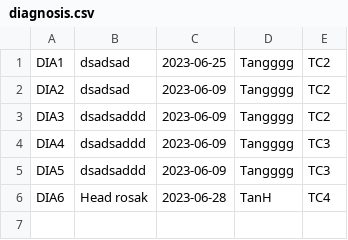
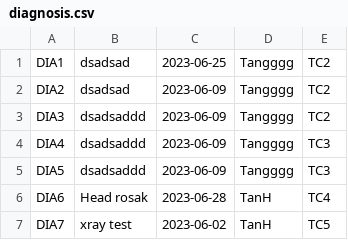
Before and after one commit to siangztang/SimpleHealthCareSystem, a CSV file: demo/src/main/java/com/example/db/diagnosis.csv, drawn as a sheet; the diff names each change by its address in the sheet, - before the commit and + after, or states it on an @@ line.

```diff
--- a/demo/src/main/java/com/example/db/diagnosis.csv
+++ b/demo/src/main/java/com/example/db/diagnosis.csv
+row 7: DIA7 | xray test | 2023-06-02 | TanH | TC5
```
Also changed, not shown: demo/src/main/java/com/example/db/patient.csv, demo/src/main/java/com/example/db/patientHistory.csv, 11 other files.
